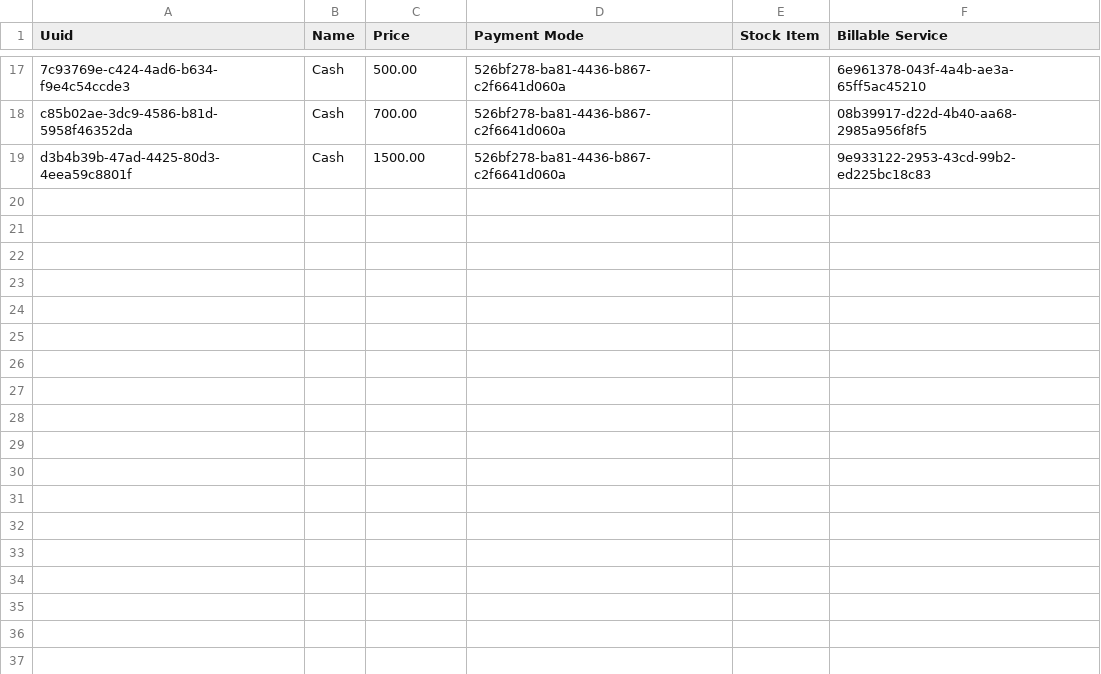
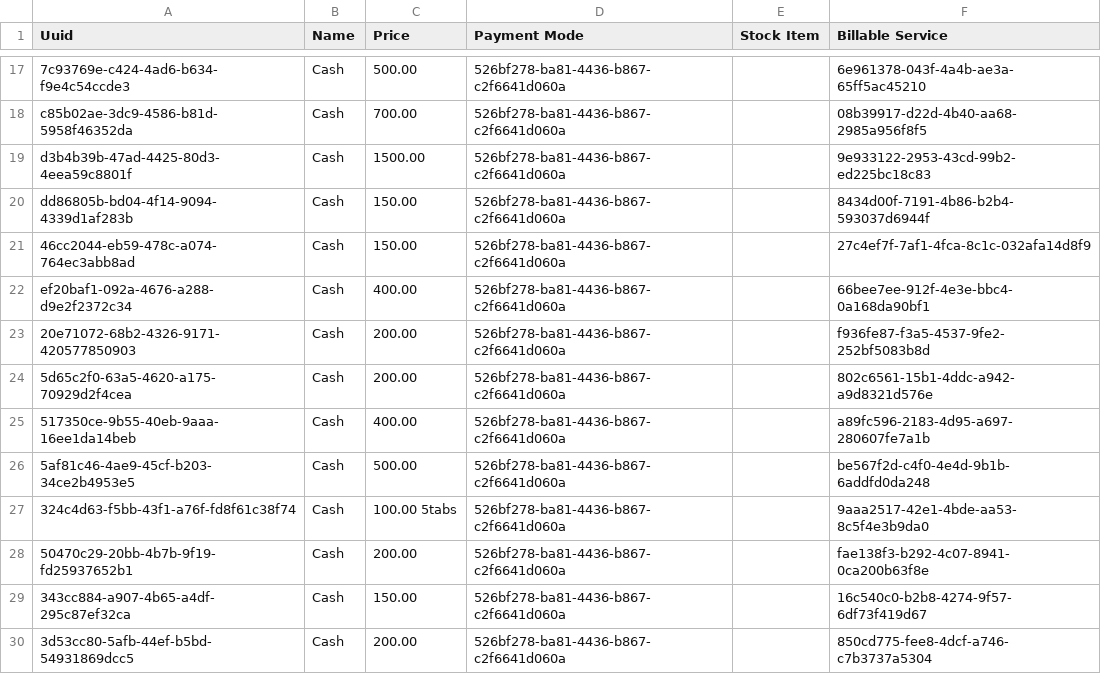
Before and after one commit to IntelliSOFT-Consulting/eHospital2.0, a CSV file: distro/configuration/cashieritemprices/cashierItemPrices.csv, drawn as a sheet; only a part is shown, gaps mark what is left out; the diff names each change by its address in the sheet, - before the commit and + after, or states it on an @@ line.

```diff
--- a/distro/configuration/cashieritemprices/cashierItemPrices.csv
+++ b/distro/configuration/cashieritemprices/cashierItemPrices.csv
+row 20: dd86805b-bd04-4f14-9094-4339d1af283b | Cash | 150.00 | 526bf278-ba81-4436-b867-c2f6641d060a |  | 8434d00f-7191-4b86-b2b4-593037d6944f
+row 21: 46cc2044-eb59-478c-a074-764ec3abb8ad | Cash | 150.00 | 526bf278-ba81-4436-b867-c2f6641d060a |  | 27c4ef7f-7af1-4fca-8c1c-032afa14d8f9
+row 22: ef20baf1-092a-4676-a288-d9e2f2372c34 | Cash | 400.00 | 526bf278-ba81-4436-b867-c2f6641d060a |  | 66bee7ee-912f-4e3e-bbc4-0a168da90bf1
+row 23: 20e71072-68b2-4326-9171-420577850903 | Cash | 200.00 | 526bf278-ba81-4436-b867-c2f6641d060a |  | f936fe87-f3a5-4537-9fe2-252bf5083b8d
+row 24: 5d65c2f0-63a5-4620-a175-70929d2f4cea | Cash | 200.00 | 526bf278-ba81-4436-b867-c2f6641d060a |  | 802c6561-15b1-4ddc-a942-a9d8321d576e
+row 25: 517350ce-9b55-40eb-9aaa-16ee1da14beb | Cash | 400.00 | 526bf278-ba81-4436-b867-c2f6641d060a |  | a89fc596-2183-4d95-a697-280607fe7a1b
+row 26: 5af81c46-4ae9-45cf-b203-34ce2b4953e5 | Cash | 500.00 | 526bf278-ba81-4436-b867-c2f6641d060a |  | be567f2d-c4f0-4e4d-9b1b-6addfd0da248
+row 27: 324c4d63-f5bb-43f1-a76f-fd8f61c38f74 | Cash | 100.00 5tabs | 526bf278-ba81-4436-b867-c2f6641d060a |  | 9aaa2517-42e1-4bde-aa53-8c5f4e3b9da0
+row 28: 50470c29-20bb-4b7b-9f19-fd25937652b1 | Cash | 200.00 | 526bf278-ba81-4436-b867-c2f6641d060a |  | fae138f3-b292-4c07-8941-0ca200b63f8e
+row 29: 343cc884-a907-4b65-a4df-295c87ef32ca | Cash | 150.00 | 526bf278-ba81-4436-b867-c2f6641d060a |  | 16c540c0-b2b8-4274-9f57-6df73f419d67
+row 30: 3d53cc80-5afb-44ef-b5bd-54931869dcc5 | Cash | 200.00 | 526bf278-ba81-4436-b867-c2f6641d060a |  | 850cd775-fee8-4dcf-a746-c7b3737a5304
```
Also changed, not shown: distro/configuration/billableservices/billableServices.csv.
